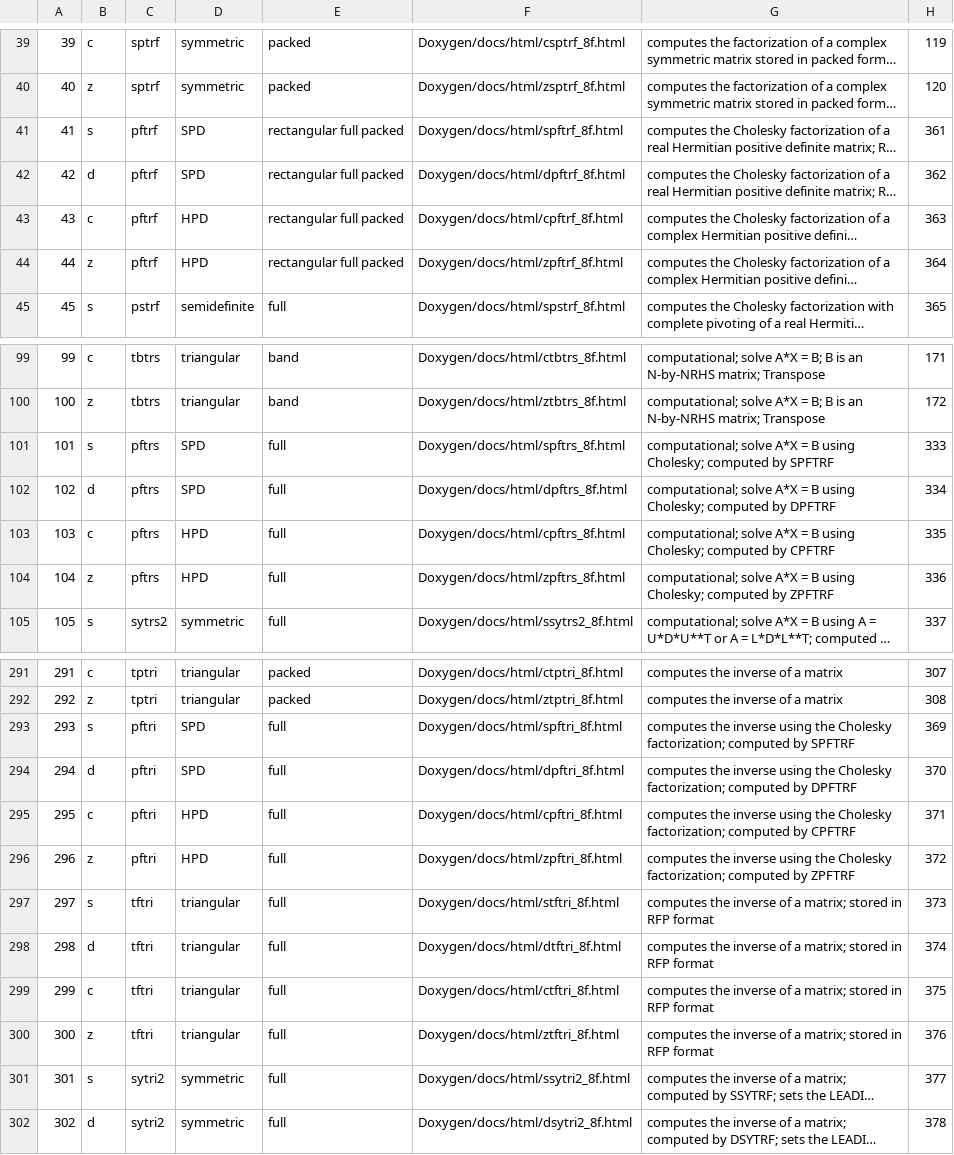
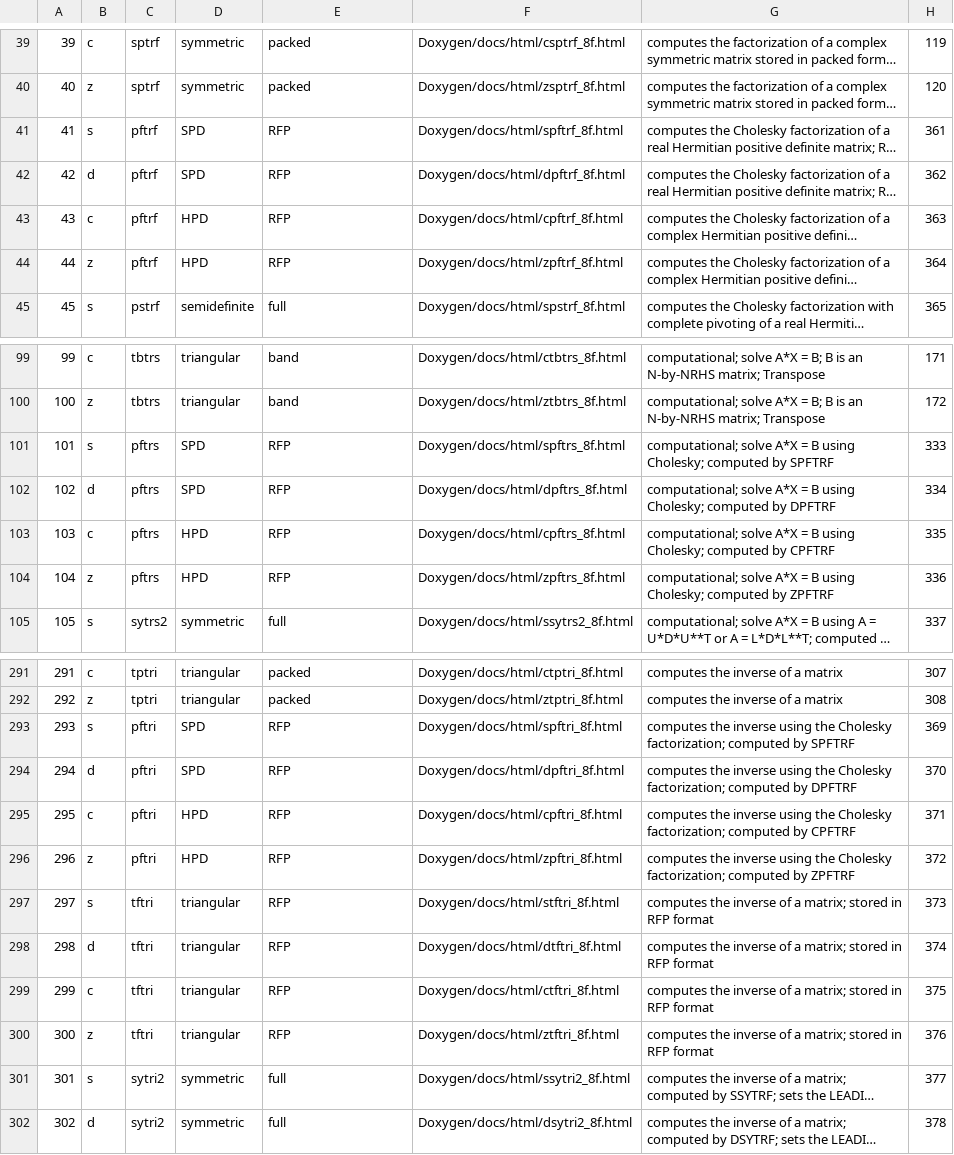
Before and after one commit to LighthouseHPC/lighthouse, a CSV file: src/Dlighthouse/lighthouse/libraries/lapack_le/databaseMng/Computational/le_computational_all.csv, drawn as a sheet; only a part is shown, gaps mark what is left out; long unchanged cells end in …; the diff names each change by its address in the sheet, - before the commit and + after, or states it on an @@ line.

Commit message:
modified database for RFP.

```diff
--- a/src/Dlighthouse/lighthouse/libraries/lapack_le/databaseMng/Computational/le_computational_all.csv
+++ b/src/Dlighthouse/lighthouse/libraries/lapack_le/databaseMng/Computational/le_computational_all.csv
-E41:E44: rectangular full packed
+E41:E44: RFP
-E101:E104: full
+E101:E104: RFP
-E293:E300: full
+E293:E300: RFP
```
Also changed, not shown: src/Dlighthouse/lighthouse/libraries/lapack_le/databaseMng/Computational/le_factor.csv, src/Dlighthouse/lighthouse/libraries/lapack_le/databaseMng/Computational/le_invert_more.csv, 3 other files.
